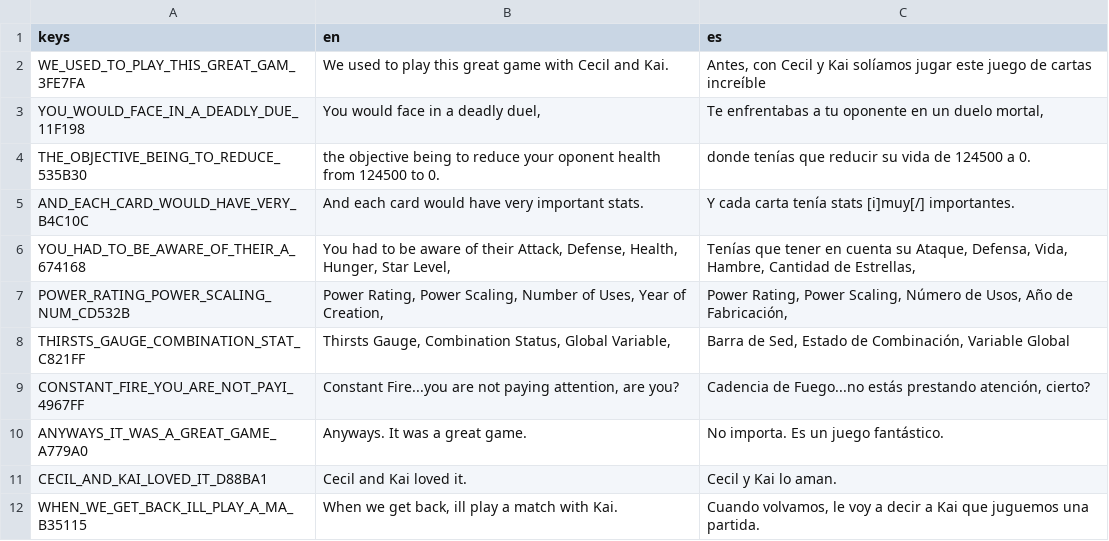
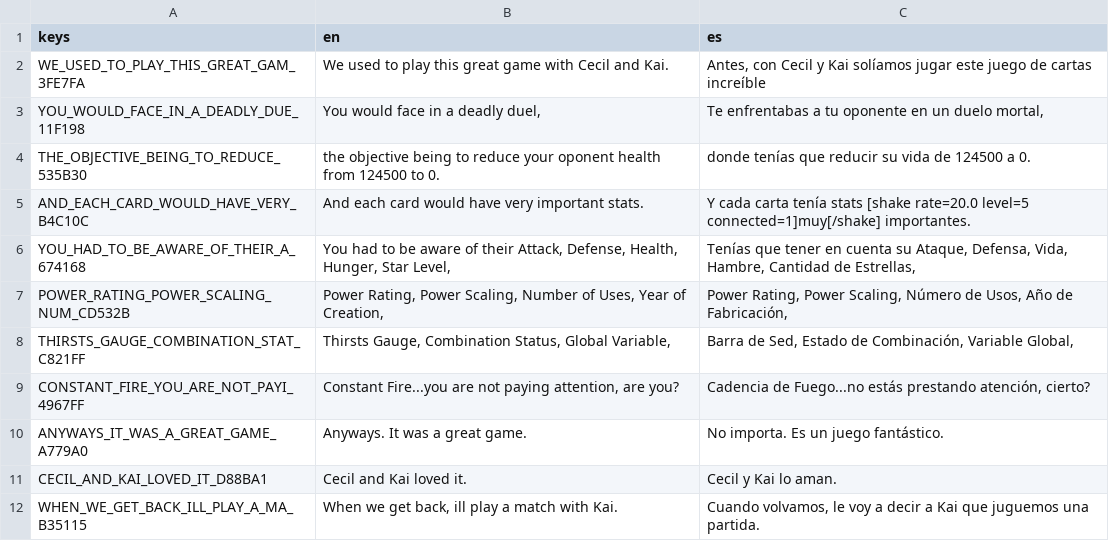
Before and after one commit to francosorbello/donde-mueren-los-peces-v-2, a CSV file: translations/dialogues/lvl_vs_n_room_15_ab_flavor_text.csv, drawn as a sheet.

Commit message:
small fixes to dialogues

```diff
--- a/translations/dialogues/lvl_vs_n_room_15_ab_flavor_text.csv
+++ b/translations/dialogues/lvl_vs_n_room_15_ab_flavor_text.csv
@@ -4,6 +4,6 @@ YOU_WOULD_FACE_IN_A_DEADLY_DUE_11F198,"You would face in a deadly duel,","Te enf
 THE_OBJECTIVE_BEING_TO_REDUCE_535B30,the objective being to reduce your oponent health from 124500 to 0.,donde tenías que reducir su vida de 124500 a 0.
-AND_EACH_CARD_WOULD_HAVE_VERY_B4C10C,And each card would have very important stats.,Y cada carta tenía stats [i]muy[/] importantes.
+AND_EACH_CARD_WOULD_HAVE_VERY_B4C10C,And each card would have very important stats.,Y cada carta tenía stats [shake rate=20.0 level=5 connected=1]muy[/shake] importantes.
 YOU_HAD_TO_BE_AWARE_OF_THEIR_A_674168,"You had to be aware of their Attack, Defense, Health, Hunger, Star Level,","Tenías que tener en cuenta su Ataque, Defensa, Vida, Hambre, Cantidad de Estrellas,"
 POWER_RATING_POWER_SCALING_NUM_CD532B,"Power Rating, Power Scaling, Number of Uses, Year of Creation,","Power Rating, Power Scaling, Número de Usos, Año de Fabricación,"
-THIRSTS_GAUGE_COMBINATION_STAT_C821FF,"Thirsts Gauge, Combination Status, Global Variable,","Barra de Sed, Estado de Combinación, Variable Global"
+THIRSTS_GAUGE_COMBINATION_STAT_C821FF,"Thirsts Gauge, Combination Status, Global Variable,","Barra de Sed, Estado de Combinación, Variable Global,"
 CONSTANT_FIRE_YOU_ARE_NOT_PAYI_4967FF,"Constant Fire...you are not paying attention, are you?","Cadencia de Fuego...no estás prestando atención, cierto?"
```
Also changed, not shown: translations/dialogues/lvl_vs_n_room_19_familiy_fights.csv, 9 other files.
